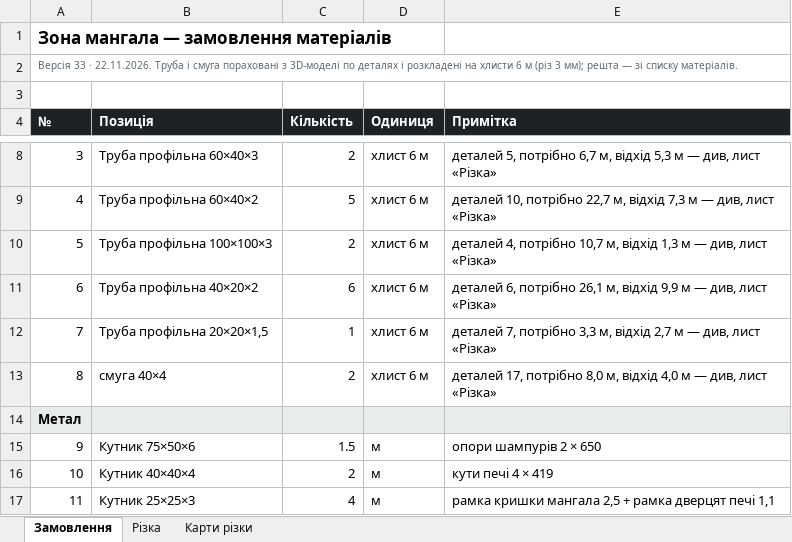
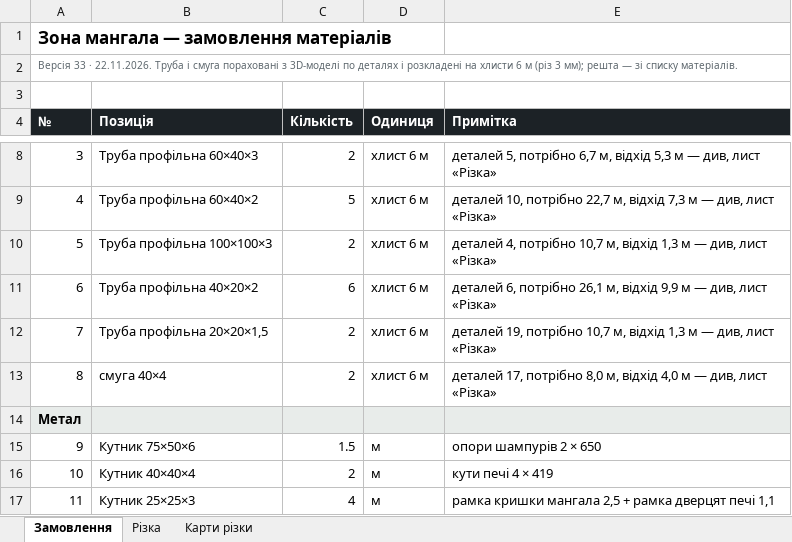
Before and after one commit to DykyiHaban/mangal, an Excel workbook: vyrobnytstvo/zamovlennya.xlsx, sheet Замовлення, drawn as a sheet; only a part is shown, gaps mark what is left out; values as stored, in another font and other column widths than the file's, no borders; the diff names each change by its address in the sheet, - before the commit and + after, or states it on an @@ line.

```diff
--- a/vyrobnytstvo/zamovlennya.xlsx (sheet Замовлення)
+++ b/vyrobnytstvo/zamovlennya.xlsx (sheet Замовлення)
-C12 (Кількість): 1
+C12 (Кількість): 2
-E12 (Примітка): деталей 7, потрібно 3,3 м, відхід 2,7 м —…
+E12 (Примітка): деталей 19, потрібно 10,7 м, відхід 1,3 м —…
```
Also changed, not shown: sheet Різка, sheet Карти різки, spysok-materialiv.xlsx, 16 other files.
